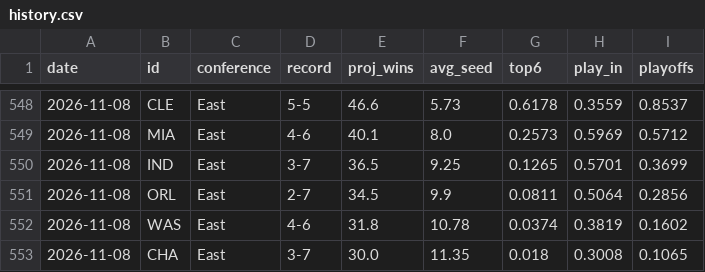
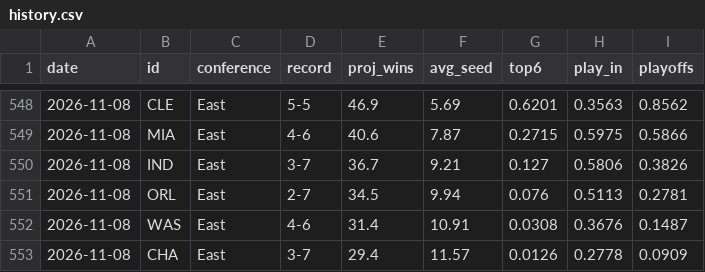
Before and after one commit to npnair/nba-playoff-predictor, a CSV file: results/history.csv, drawn as a sheet; only a part is shown, gaps mark what is left out; the diff covers the shown part only.

```diff
--- a/results/history.csv
+++ b/results/history.csv
@@ -548,6 +548,6 @@ date,id,conference,record,proj_wins,avg_seed,top6,play_in,playoffs
-2026-11-08,CLE,East,5-5,46.6,5.73,0.6178,0.3559,0.8537
-2026-11-08,MIA,East,4-6,40.1,8.0,0.2573,0.5969,0.5712
-2026-11-08,IND,East,3-7,36.5,9.25,0.1265,0.5701,0.3699
-2026-11-08,ORL,East,2-7,34.5,9.9,0.0811,0.5064,0.2856
-2026-11-08,WAS,East,4-6,31.8,10.78,0.0374,0.3819,0.1602
-2026-11-08,CHA,East,3-7,30.0,11.35,0.018,0.3008,0.1065
+2026-11-08,CLE,East,5-5,46.9,5.69,0.6201,0.3563,0.8562
+2026-11-08,MIA,East,4-6,40.6,7.87,0.2715,0.5975,0.5866
+2026-11-08,IND,East,3-7,36.7,9.21,0.127,0.5806,0.3826
+2026-11-08,ORL,East,2-7,34.5,9.94,0.076,0.5113,0.2781
+2026-11-08,WAS,East,4-6,31.4,10.91,0.0308,0.3676,0.1487
+2026-11-08,CHA,East,3-7,29.4,11.57,0.0126,0.2778,0.0909
```
Also changed, not shown: 2 added rows, 2 removed rows and 107 edited cells elsewhere in this file, results/projections.csv, 2 other files.
